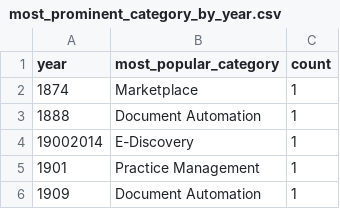
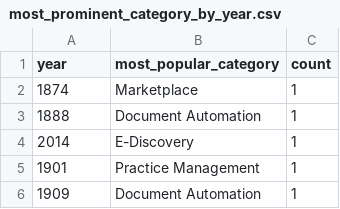
Before and after one commit to NeerajRattehalli/legal.io, a CSV file: output_files/new_research_questions/most_prominent_category_by_year.csv, drawn as a sheet; only a part is shown.

```diff
--- a/output_files/new_research_questions/most_prominent_category_by_year.csv
+++ b/output_files/new_research_questions/most_prominent_category_by_year.csv
@@ -3,3 +3,3 @@ year,most_popular_category, count
 1888,Document Automation,1
-19002014,E-Discovery,1
+2014,E-Discovery,1
 1901,Practice Management,1
```
Also changed, not shown: output_files/new_research_questions/companies_by_year_new.tsv, 1 other file.
